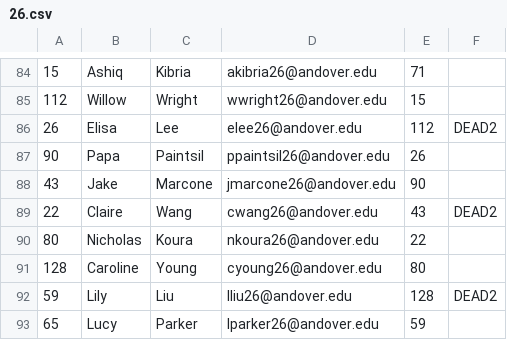
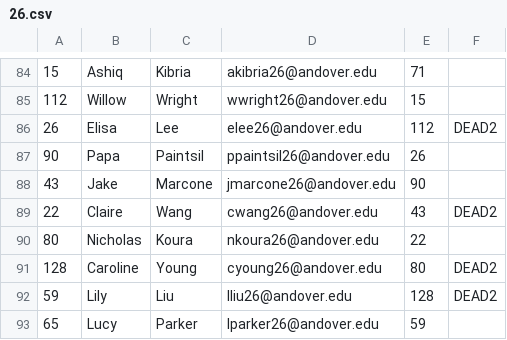
Before and after one commit to jinfanfrankhu/AndoverAssassin2025, a CSV file: 26.csv, drawn as a sheet; only a part is shown, gaps mark what is left out.

Commit message:
Update 26.csv

```diff
--- a/26.csv
+++ b/26.csv
@@ -90,3 +90,3 @@
 80,Nicholas,Koura,nkoura26@andover.edu,22
-128,Caroline,Young,cyoung26@andover.edu,80
+128,Caroline,Young,cyoung26@andover.edu,80,DEAD2
 59,Lily,Liu,lliu26@andover.edu,128,DEAD2
```
